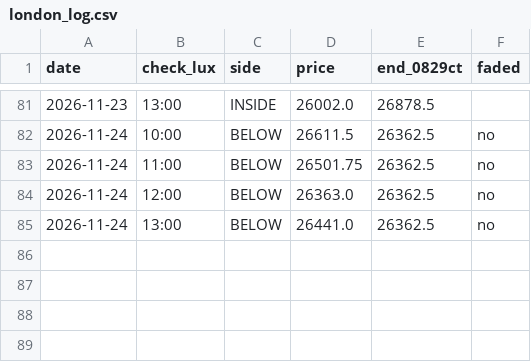
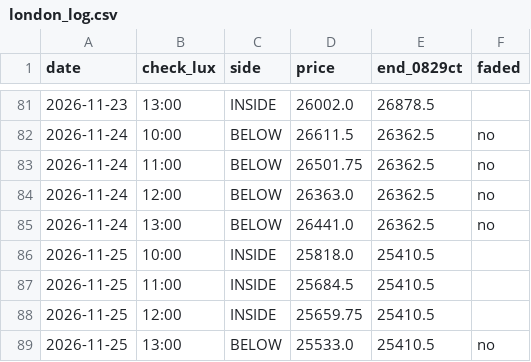
Before and after one commit to vannaflow1/nasdaq-bot, a CSV file: knowledge/london_log.csv, drawn as a sheet; only a part is shown, gaps mark what is left out.

```diff
--- a/knowledge/london_log.csv
+++ b/knowledge/london_log.csv
@@ -85 +85,5 @@ date,check_lux,side,price,end_0829ct,faded
 2026-11-24,13:00,BELOW,26441.0,26362.5,no
+2026-11-25,10:00,INSIDE,25818.0,25410.5,
+2026-11-25,11:00,INSIDE,25684.5,25410.5,
+2026-11-25,12:00,INSIDE,25659.75,25410.5,
+2026-11-25,13:00,BELOW,25533.0,25410.5,no
```
Also changed, not shown: 2 other files.
